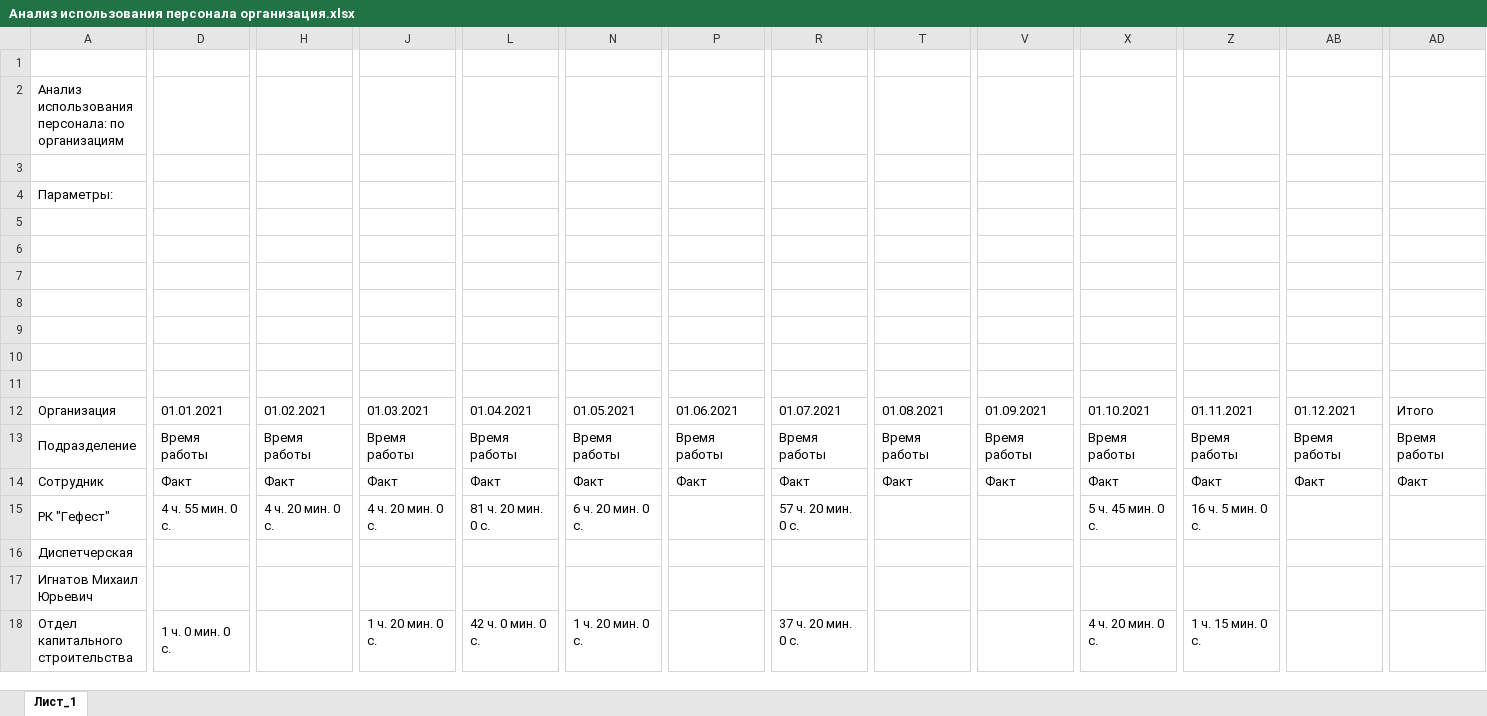
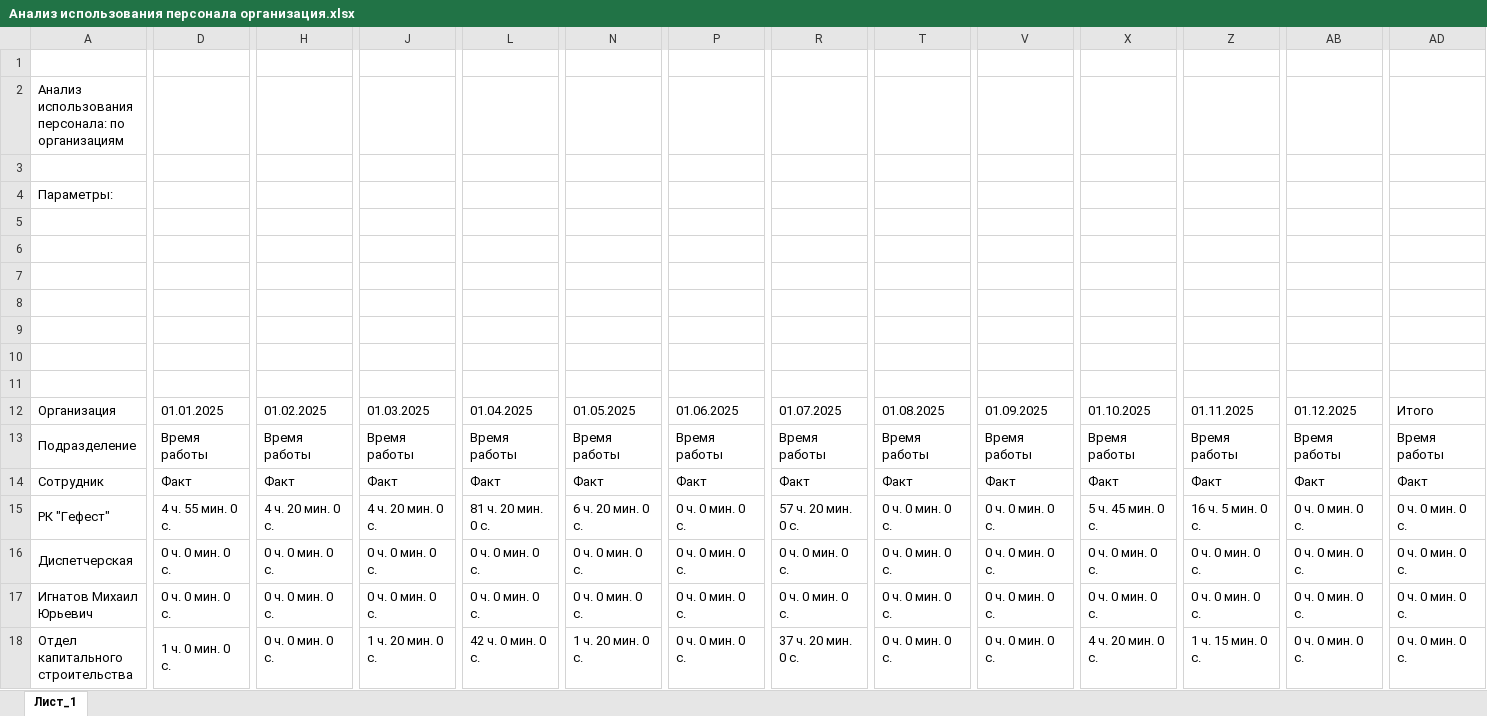
Before and after one commit to bannikovapr/Dashboard_Cursor, an Excel workbook: data/Анализ использования персонала организация.xlsx, sheet Лист_1, drawn as a sheet; only a part is shown, gaps mark what is left out; values as stored, in another font and other column widths than the file's, no cell formats; charts and pictures not drawn; the diff covers the shown part only; the diff names each change by its address in the sheet, - before the commit and + after, or states it on an @@ line.

```diff
--- a/data/Анализ использования персонала организация.xlsx (sheet Лист_1)
+++ b/data/Анализ использования персонала организация.xlsx (sheet Лист_1)
-D12: 01.01.2021
+D12: 01.01.2025
-H12: 01.02.2021
+H12: 01.02.2025
-J12: 01.03.2021
+J12: 01.03.2025
-L12: 01.04.2021
+L12: 01.04.2025
-N12: 01.05.2021
+N12: 01.05.2025
-P12: 01.06.2021
+P12: 01.06.2025
-R12: 01.07.2021
+R12: 01.07.2025
-T12: 01.08.2021
+T12: 01.08.2025
-V12: 01.09.2021
+V12: 01.09.2025
-X12: 01.10.2021
+X12: 01.10.2025
-Z12: 01.11.2021
+Z12: 01.11.2025
-AB12: 01.12.2021
+AB12: 01.12.2025
-P15:P18: (empty)
+P15:P18: 0 ч. 0 мин. 0 с.
-T15:T18: (empty)
+T15:T18: 0 ч. 0 мин. 0 с.
-V15:V18: (empty)
+V15:V18: 0 ч. 0 мин. 0 с.
-AB15:AB18: (empty)
+AB15:AB18: 0 ч. 0 мин. 0 с.
-AD15:AD18: (empty)
+AD15:AD18: 0 ч. 0 мин. 0 с.
-D16:D17: (empty)
+D16:D17: 0 ч. 0 мин. 0 с.
-H16:H18: (empty)
+H16:H18: 0 ч. 0 мин. 0 с.
-J16:J17: (empty)
+J16:J17: 0 ч. 0 мин. 0 с.
-L16:L17: (empty)
+L16:L17: 0 ч. 0 мин. 0 с.
-N16:N17: (empty)
+N16:N17: 0 ч. 0 мин. 0 с.
-R16:R17: (empty)
+R16:R17: 0 ч. 0 мин. 0 с.
-X16:X17: (empty)
+X16:X17: 0 ч. 0 мин. 0 с.
-Z16:Z17: (empty)
+Z16:Z17: 0 ч. 0 мин. 0 с.
```
Also changed, not shown: 174 edited cells elsewhere in this sheet, cell formats, charts or pictures, data/Использование персонала.xlsx, data/Наработка на отказ.xlsx, 42 other files.
